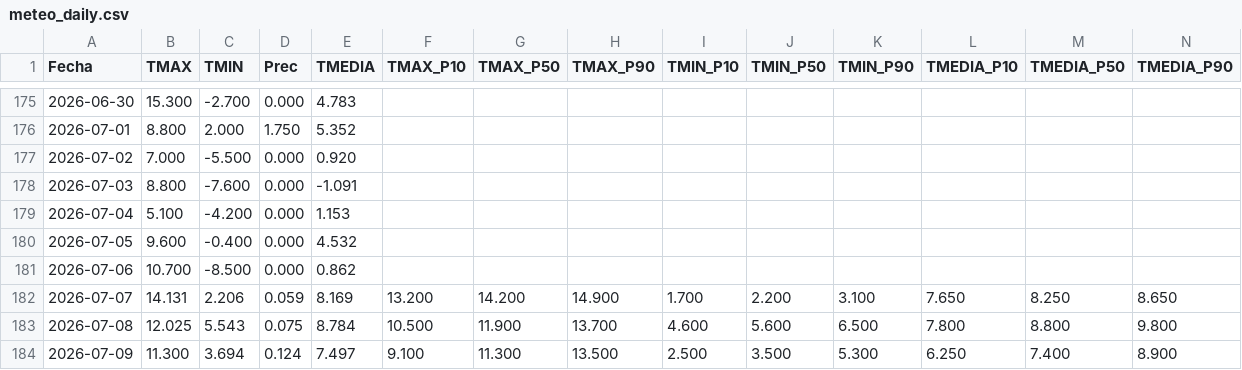
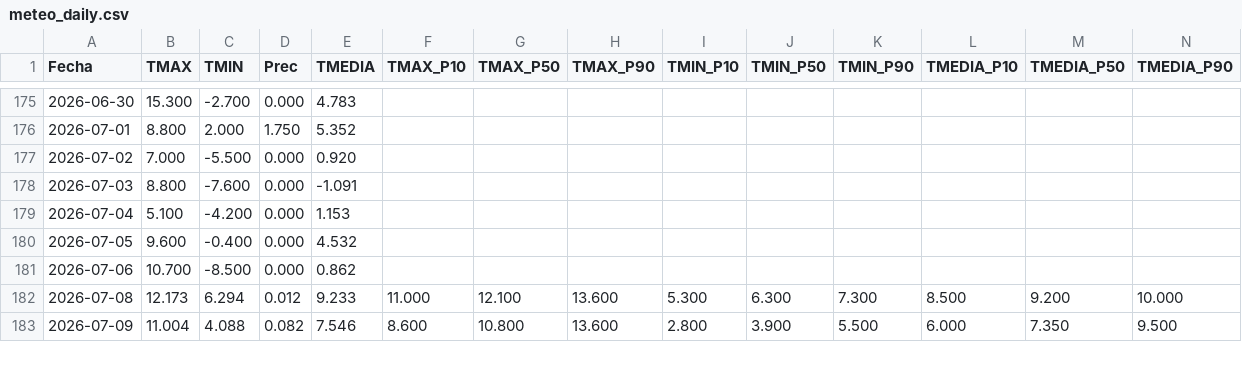
Before and after one commit to PREDWEEM/LOLIUM_BOR2026, a CSV file: meteo_daily.csv, drawn as a sheet; only a part is shown, gaps mark what is left out; removed rows and columns are numbered as before the commit, all else as after; rows hold the shown columns only; the diff covers the shown part only; the diff names each change by its address in the sheet, - before the commit and + after, or states it on an @@ line.

```diff
--- a/meteo_daily.csv
+++ b/meteo_daily.csv
-row 182: 2026-07-07 | 14.131 | 2.206 | 0.059 | 8.169 | 13.200 | 14.200 | 14.900 | 1.700 | 2.200 | 3.100 | 7.650 | 8.250 | 8.650
-B182 (TMAX): 12.025
+B182 (TMAX): 12.173
-C182 (TMIN): 5.543
+C182 (TMIN): 6.294
-D182 (Prec): 0.075
+D182 (Prec): 0.012
-E182 (TMEDIA): 8.784
+E182 (TMEDIA): 9.233
-F182 (TMAX_P10): 10.500
+F182 (TMAX_P10): 11.000
-G182 (TMAX_P50): 11.900
+G182 (TMAX_P50): 12.100
-H182 (TMAX_P90): 13.700
+H182 (TMAX_P90): 13.600
-I182 (TMIN_P10): 4.600
+I182 (TMIN_P10): 5.300
-J182 (TMIN_P50): 5.600
+J182 (TMIN_P50): 6.300
-K182 (TMIN_P90): 6.500
+K182 (TMIN_P90): 7.300
-L182 (TMEDIA_P10): 7.800
+L182 (TMEDIA_P10): 8.500
-M182 (TMEDIA_P50): 8.800
+M182 (TMEDIA_P50): 9.200
-N182 (TMEDIA_P90): 9.800
+N182 (TMEDIA_P90): 10.000
-B183 (TMAX): 11.300
+B183 (TMAX): 11.004
-C183 (TMIN): 3.694
+C183 (TMIN): 4.088
-D183 (Prec): 0.124
+D183 (Prec): 0.082
-E183 (TMEDIA): 7.497
+E183 (TMEDIA): 7.546
-F183 (TMAX_P10): 9.100
+F183 (TMAX_P10): 8.600
-G183 (TMAX_P50): 11.300
+G183 (TMAX_P50): 10.800
-H183 (TMAX_P90): 13.500
+H183 (TMAX_P90): 13.600
-I183 (TMIN_P10): 2.500
+I183 (TMIN_P10): 2.800
-J183 (TMIN_P50): 3.500
+J183 (TMIN_P50): 3.900
-K183 (TMIN_P90): 5.300
+K183 (TMIN_P90): 5.500
-L183 (TMEDIA_P10): 6.250
+L183 (TMEDIA_P10): 6.000
-M183 (TMEDIA_P50): 7.400
+M183 (TMEDIA_P50): 7.350
-N183 (TMEDIA_P90): 8.900
+N183 (TMEDIA_P90): 9.500
```
Also changed, not shown: 1 added row and 79 edited cells elsewhere in this file, 3 other files.
